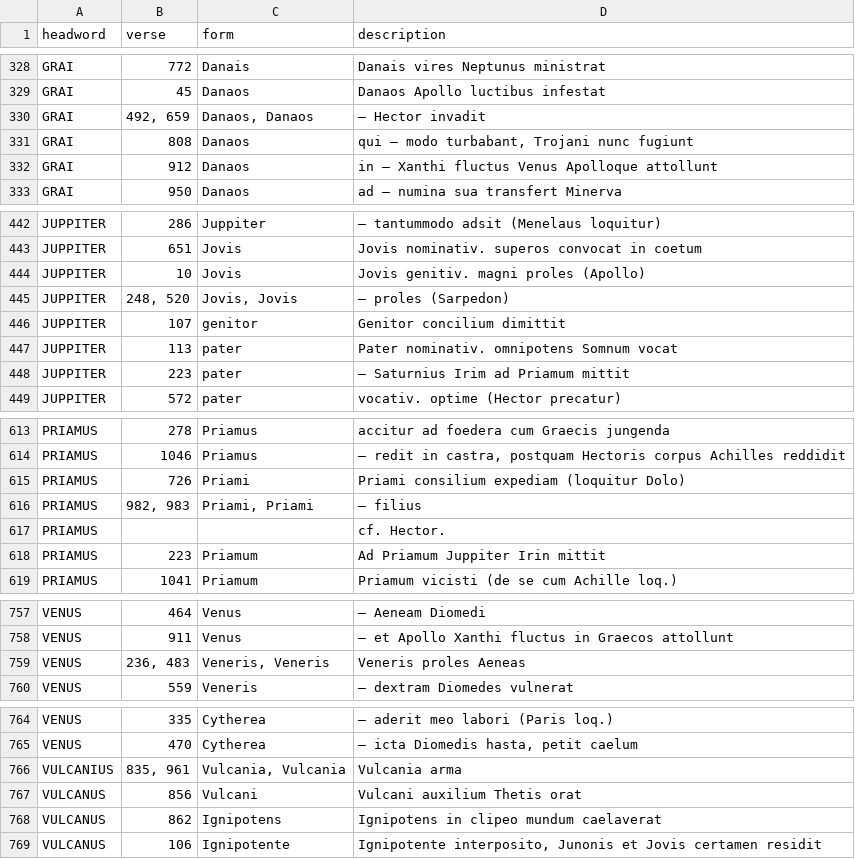
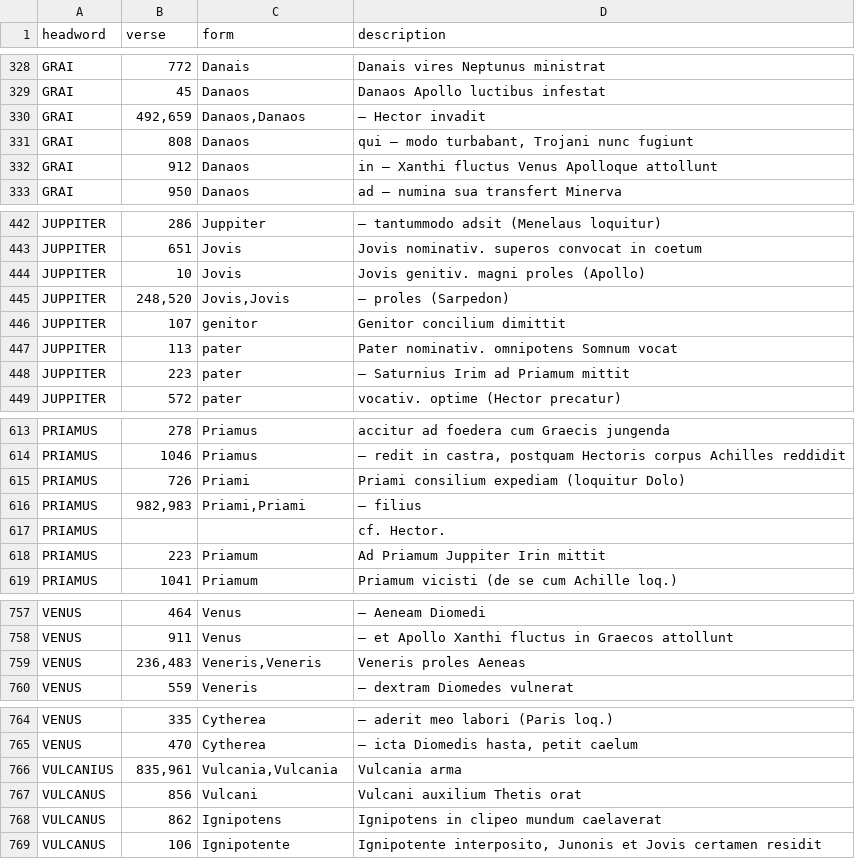
Before and after one commit to 7shi/ilias-latina, a TSV file: texts/4-plessis/INDEX.tsv, drawn as a sheet; only a part is shown, gaps mark what is left out.

Commit message:
Write the verse lists of Plessis's INDEX.tsv without spaces, as in Vollmer's

```diff
--- a/texts/4-plessis/INDEX.tsv
+++ b/texts/4-plessis/INDEX.tsv
@@ -329,3 +329,3 @@ GRAI	772	Danais	Danais vires Neptunus ministrat
 GRAI	45	Danaos	Danaos Apollo luctibus infestat
-GRAI	492, 659	Danaos, Danaos	— Hector invadit
+GRAI	492,659	Danaos,Danaos	— Hector invadit
 GRAI	808	Danaos	qui — modo turbabant, Trojani nunc fugiunt
@@ -444,3 +444,3 @@ JUPPITER	651	Jovis	Jovis nominativ. superos convocat in coetum
 JUPPITER	10	Jovis	Jovis genitiv. magni proles (Apollo)
-JUPPITER	248, 520	Jovis, Jovis	— proles (Sarpedon)
+JUPPITER	248,520	Jovis,Jovis	— proles (Sarpedon)
 JUPPITER	107	genitor	Genitor concilium dimittit
@@ -615,3 +615,3 @@ PRIAMUS	1046	Priamus	— redit in castra, postquam Hectoris corpus Achilles redd
 PRIAMUS	726	Priami	Priami consilium expediam (loquitur Dolo)
-PRIAMUS	982, 983	Priami, Priami	— filius
+PRIAMUS	982,983	Priami,Priami	— filius
 PRIAMUS			cf. Hector.
@@ -758,3 +758,3 @@ VENUS	464	Venus	— Aeneam Diomedi
 VENUS	911	Venus	— et Apollo Xanthi fluctus in Graecos attollunt
-VENUS	236, 483	Veneris, Veneris	Veneris proles Aeneas
+VENUS	236,483	Veneris,Veneris	Veneris proles Aeneas
 VENUS	559	Veneris	— dextram Diomedes vulnerat
@@ -765,3 +765,3 @@ VENUS	335	Cytherea	— aderit meo labori (Paris loq.)
 VENUS	470	Cytherea	— icta Diomedis hasta, petit caelum
-VULCANIUS	835, 961	Vulcania, Vulcania	Vulcania arma
+VULCANIUS	835,961	Vulcania,Vulcania	Vulcania arma
 VULCANUS	856	Vulcani	Vulcani auxilium Thetis orat
```
Also changed, not shown: 1 other file.
